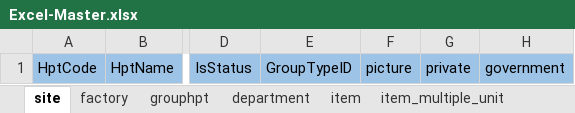
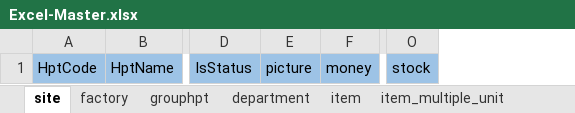
Before and after one commit to porajap/linen, an Excel workbook: report/excel/Excel-Master.xlsx, sheet site, drawn as a sheet; only a part is shown, gaps mark what is left out; values as stored, in another font and other column widths than the file's, no borders; removed rows and columns are numbered as before the commit, all else as after; the diff names each change by its address in the sheet, - before the commit and + after, or states it on an @@ line.

```diff
--- a/report/excel/Excel-Master.xlsx (sheet site)
+++ b/report/excel/Excel-Master.xlsx (sheet site)
-column E, row 1: GroupTypeID
-column G, row 1: private
-column H, row 1: government
+column F, row 1: money
+column O, row 1: stock
```
Also changed, not shown: sheet item, sheet users, sheet category_price, sheet delivery_fac_nhealth, sheet item_multiple_unit, sheet sc_express, 5 more sheets, other sheet tabs, 17 other files.
